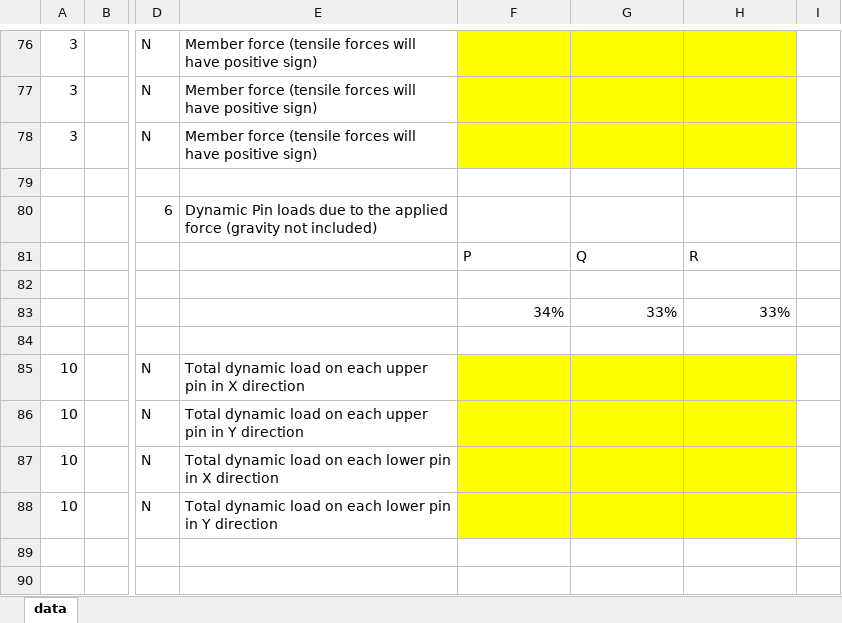
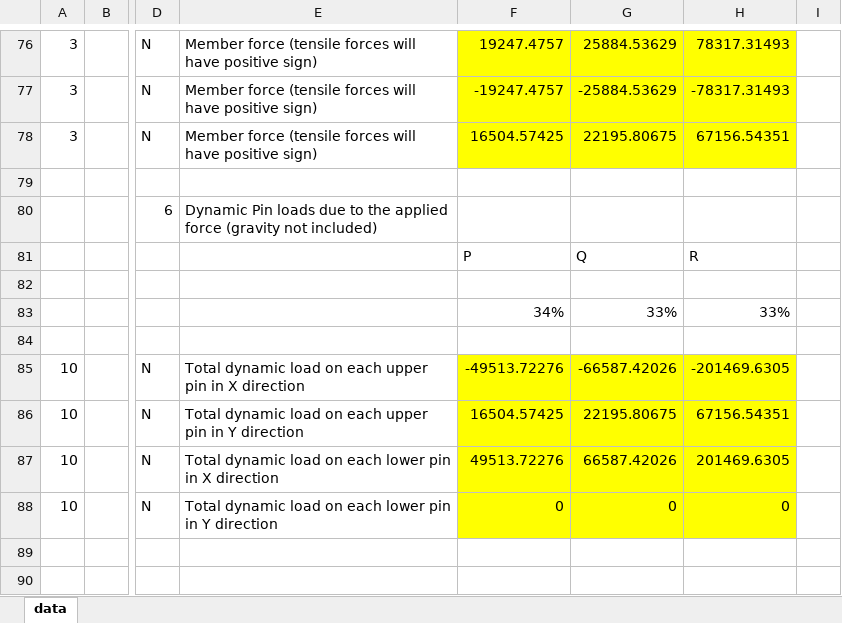
Before and after one commit to deren-teo/mech2100-a2, an Excel workbook: designer/i1s45285545.xlsx, sheet data, drawn as a sheet; only a part is shown, gaps mark what is left out; values as stored, in another font and other column widths than the file's, no borders; the diff covers the shown part only; the diff names each change by its address in the sheet, - before the commit and + after, or states it on an @@ line.

```diff
--- a/designer/i1s45285545.xlsx (sheet data)
+++ b/designer/i1s45285545.xlsx (sheet data)
-F76: (empty)
+F76: 19247.4757
-G76: (empty)
+G76: 25884.53629
-H76: (empty)
+H76: 78317.31493
-F77: (empty)
+F77: -19247.4757
-G77: (empty)
+G77: -25884.53629
-H77: (empty)
+H77: -78317.31493
-F78: (empty)
+F78: 16504.57425
-G78: (empty)
+G78: 22195.80675
-H78: (empty)
+H78: 67156.54351
-F85: (empty)
+F85: -49513.72276
-G85: (empty)
+G85: -66587.42026
-H85: (empty)
+H85: -201469.6305
-F86: (empty)
+F86: 16504.57425
-G86: (empty)
+G86: 22195.80675
-H86: (empty)
+H86: 67156.54351
-F87: (empty)
+F87: 49513.72276
-G87: (empty)
+G87: 66587.42026
-H87: (empty)
+H87: 201469.6305
-F88: (empty)
+F88: 0
-G88: (empty)
+G88: 0
-H88: (empty)
+H88: 0
```
Also changed, not shown: 30 edited cells elsewhere in this sheet, 1 other file.
